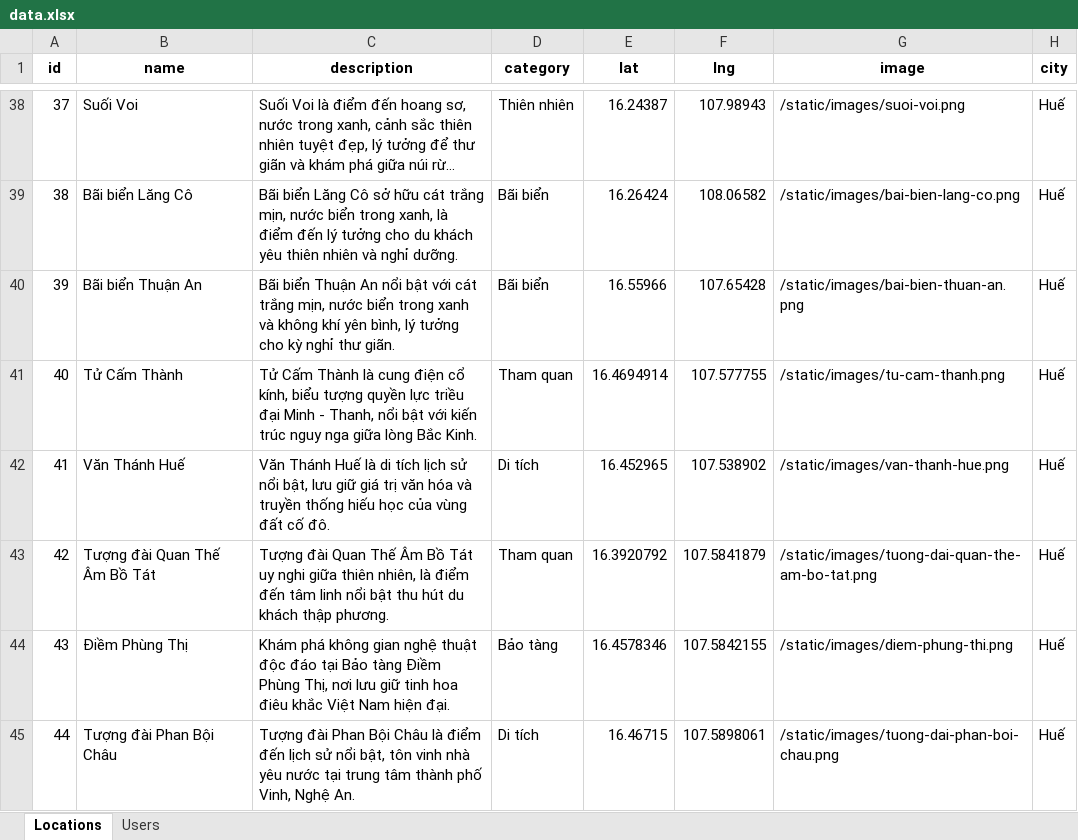
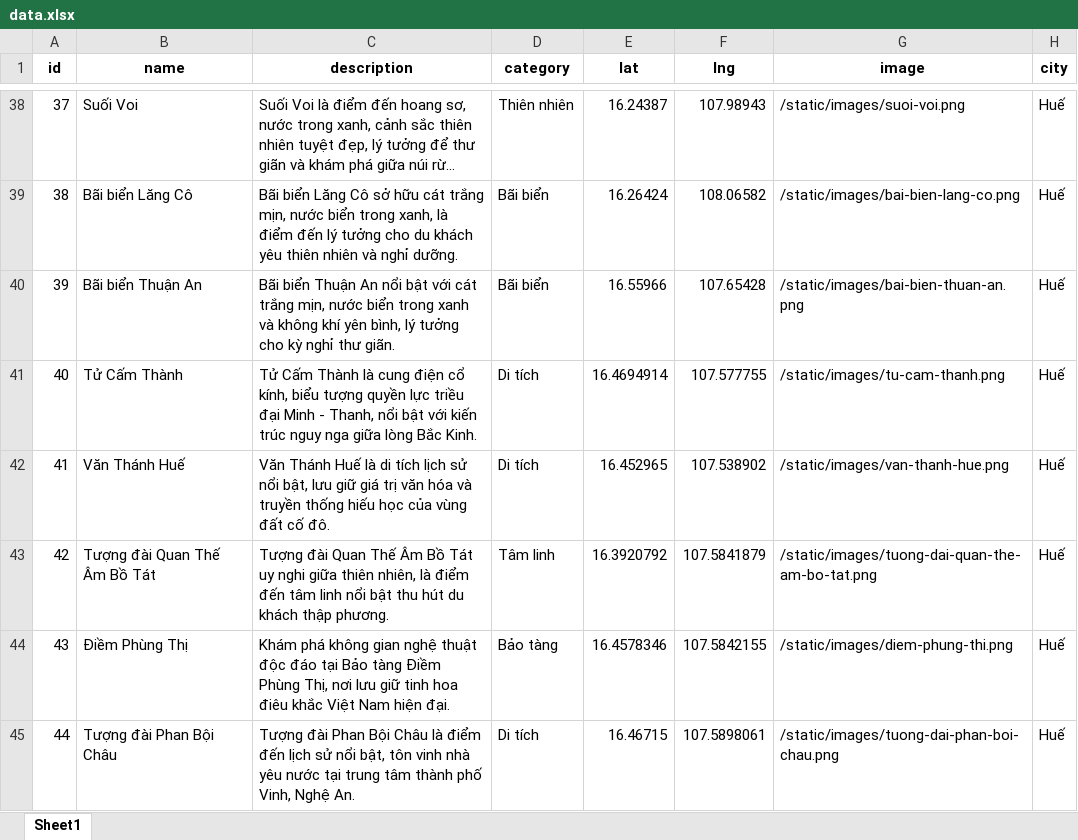
Before and after one commit to chaudan0304/ban-do-du-lich-Hue, an Excel workbook: data.xlsx, sheet Sheet1, drawn as a sheet; only a part is shown, gaps mark what is left out; long unchanged cells end in …; values as stored, in another font and other column widths than the file's, no borders; the diff covers the shown part only; the diff names each change by its address in the sheet, - before the commit and + after, or states it on an @@ line.

Commit message:
Refactor: Remove rating field, Add Similar Locations feature, Fix Algo bugs, Clean data

```diff
--- a/data.xlsx (sheet Sheet1)
+++ b/data.xlsx (sheet Sheet1)
-sheet tab: Locations
+sheet tab: Sheet1
-sheet tab: Users
-D41 (category): Tham quan
+D41 (category): Di tích
-D43 (category): Tham quan
+D43 (category): Tâm linh
```
Also changed, not shown: 9 edited cells elsewhere in this sheet, formulas that keep their value, 7 other files.
